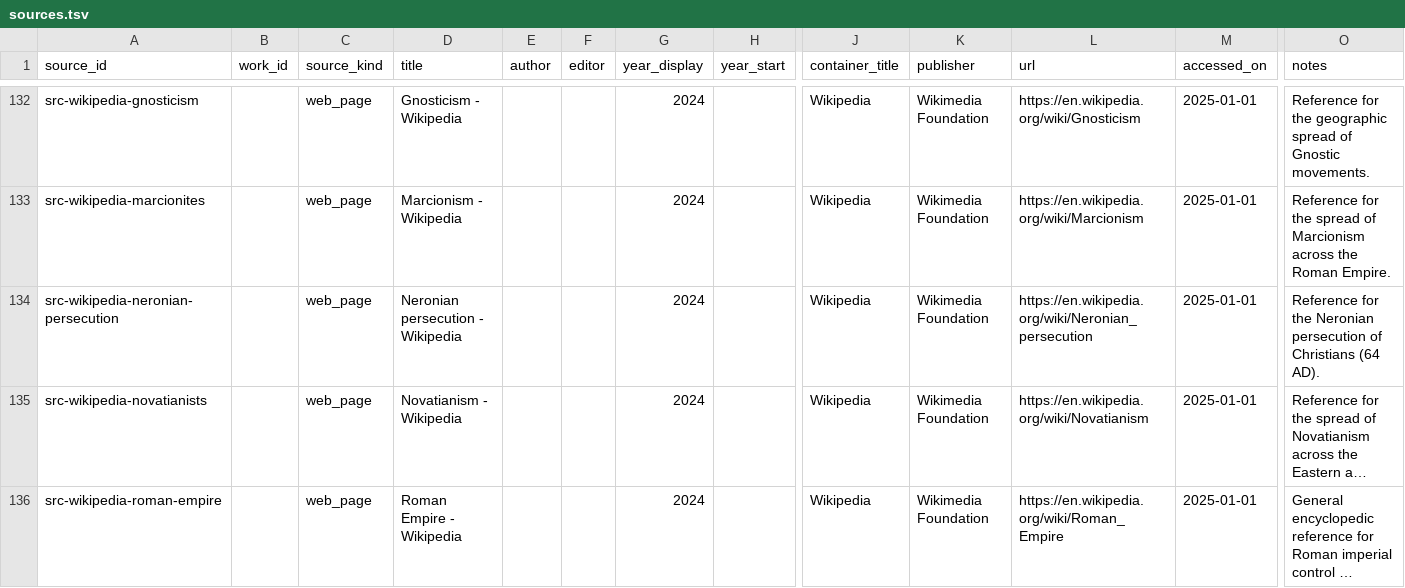
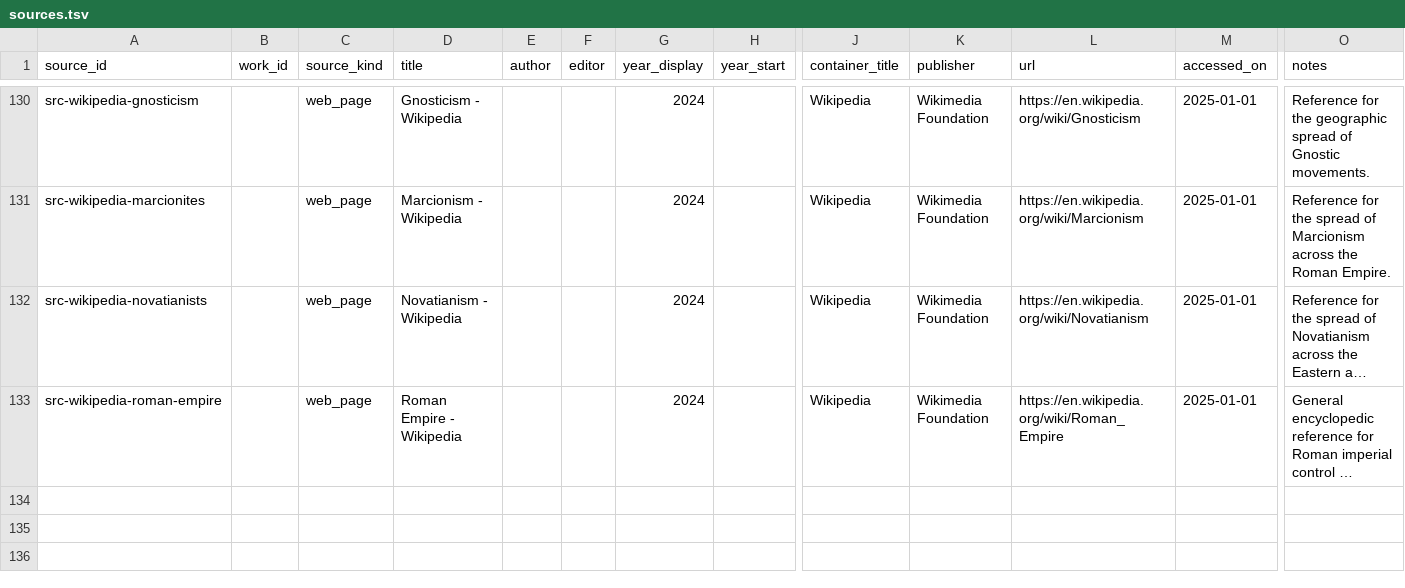
Before and after one commit to sethbam9/early-church, a TSV file: data/sheets/sources.tsv, drawn as a sheet; only a part is shown, gaps mark what is left out; long unchanged cells end in …; rows hold the shown columns only; the diff covers the shown part only; the diff names each change by its address in the sheet, - before the commit and + after, or states it on an @@ line.

```diff
--- a/data/sheets/sources.tsv
+++ b/data/sheets/sources.tsv
-row 134: src-wikipedia-neronian-persecution |  | web_page | Neronian persecution - Wikipedia |  |  | 2024 |  | Wikipedia | Wikimedia Foundation | https://en.wikipedia.org/wiki/Neronian_persecution | 2025-01-01 | Reference for the Neronian persecution of Christians (64 AD).
```
Also changed, not shown: 3 removed rows elsewhere in this file, data/derived/first_attestations.tsv, data/derived/note_mentions.tsv, 29 other files.
